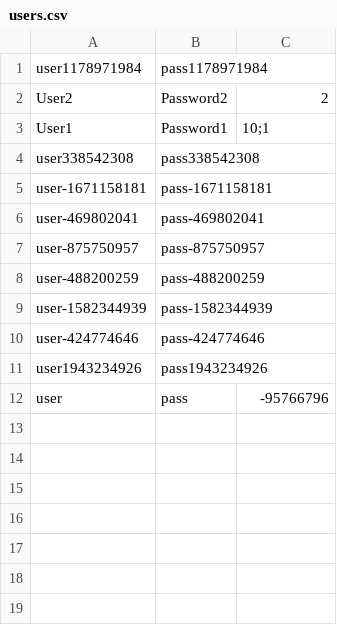
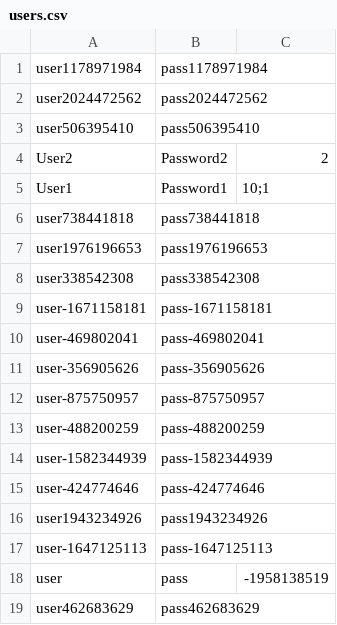
Before and after one commit to CSC207-2022F-UofT/course-project-team-communify, a CSV file: src/main/java/Database/users.csv, drawn as a sheet.

```diff
--- a/src/main/java/Database/users.csv
+++ b/src/main/java/Database/users.csv
@@ -1,4 +1,8 @@
 user1178971984,pass1178971984
+user2024472562,pass2024472562
+user506395410,pass506395410
 User2,Password2,2
 User1,Password1,10;1
+user738441818,pass738441818
+user1976196653,pass1976196653
 user338542308,pass338542308
@@ -6,2 +10,3 @@ user-1671158181,pass-1671158181
 user-469802041,pass-469802041
+user-356905626,pass-356905626
 user-875750957,pass-875750957
@@ -11,2 +16,4 @@ user-424774646,pass-424774646
 user1943234926,pass1943234926
-user,pass,-95766796
+user-1647125113,pass-1647125113
+user,pass,-1958138519
+user462683629,pass462683629
```
Also changed, not shown: src/main/java/Database/artists.csv, 5 other files.
